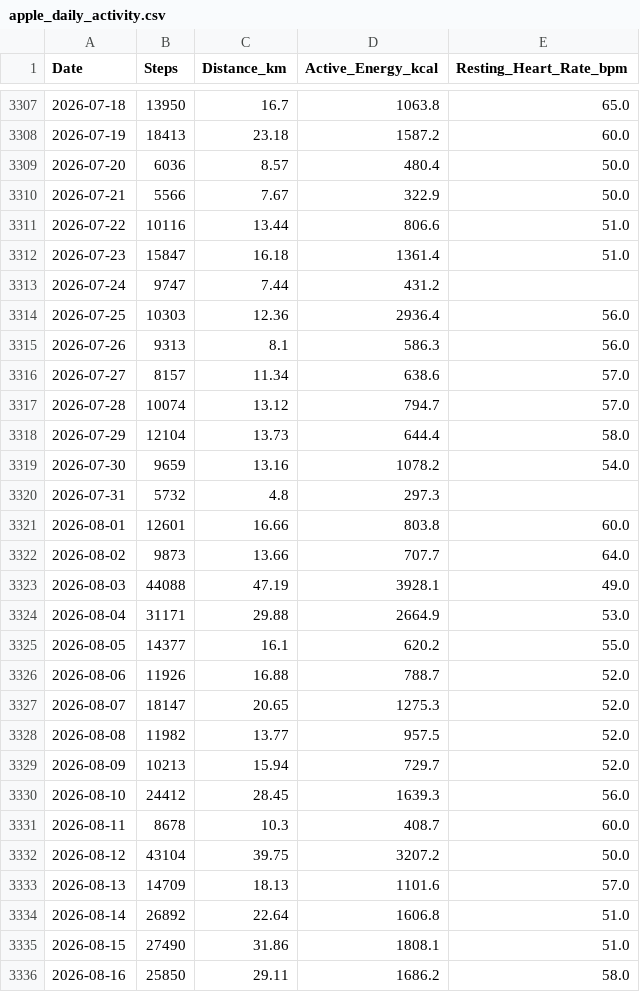
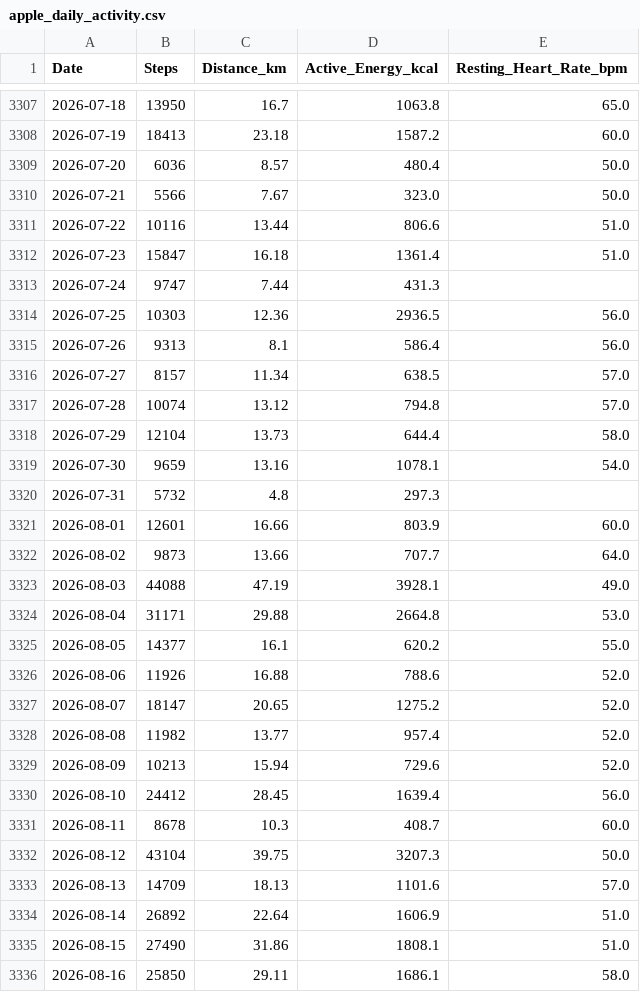
Before and after one commit to ayrtonxandre/agy, a CSV file: apple_daily_activity.csv, drawn as a sheet; only a part is shown, gaps mark what is left out; the diff covers the shown part only.

```diff
--- a/apple_daily_activity.csv
+++ b/apple_daily_activity.csv
@@ -3309,28 +3309,28 @@ Date,Steps,Distance_km,Active_Energy_kcal,Resting_Heart_Rate_bpm
 2026-07-20,6036,8.57,480.4,50.0
-2026-07-21,5566,7.67,322.9,50.0
+2026-07-21,5566,7.67,323.0,50.0
 2026-07-22,10116,13.44,806.6,51.0
 2026-07-23,15847,16.18,1361.4,51.0
-2026-07-24,9747,7.44,431.2,
-2026-07-25,10303,12.36,2936.4,56.0
-2026-07-26,9313,8.1,586.3,56.0
-2026-07-27,8157,11.34,638.6,57.0
-2026-07-28,10074,13.12,794.7,57.0
+2026-07-24,9747,7.44,431.3,
+2026-07-25,10303,12.36,2936.5,56.0
+2026-07-26,9313,8.1,586.4,56.0
+2026-07-27,8157,11.34,638.5,57.0
+2026-07-28,10074,13.12,794.8,57.0
 2026-07-29,12104,13.73,644.4,58.0
-2026-07-30,9659,13.16,1078.2,54.0
+2026-07-30,9659,13.16,1078.1,54.0
 2026-07-31,5732,4.8,297.3,
-2026-08-01,12601,16.66,803.8,60.0
+2026-08-01,12601,16.66,803.9,60.0
 2026-08-02,9873,13.66,707.7,64.0
 2026-08-03,44088,47.19,3928.1,49.0
-2026-08-04,31171,29.88,2664.9,53.0
+2026-08-04,31171,29.88,2664.8,53.0
 2026-08-05,14377,16.1,620.2,55.0
-2026-08-06,11926,16.88,788.7,52.0
-2026-08-07,18147,20.65,1275.3,52.0
-2026-08-08,11982,13.77,957.5,52.0
-2026-08-09,10213,15.94,729.7,52.0
-2026-08-10,24412,28.45,1639.3,56.0
+2026-08-06,11926,16.88,788.6,52.0
+2026-08-07,18147,20.65,1275.2,52.0
+2026-08-08,11982,13.77,957.4,52.0
+2026-08-09,10213,15.94,729.6,52.0
+2026-08-10,24412,28.45,1639.4,56.0
 2026-08-11,8678,10.3,408.7,60.0
-2026-08-12,43104,39.75,3207.2,50.0
+2026-08-12,43104,39.75,3207.3,50.0
 2026-08-13,14709,18.13,1101.6,57.0
-2026-08-14,26892,22.64,1606.8,51.0
+2026-08-14,26892,22.64,1606.9,51.0
 2026-08-15,27490,31.86,1808.1,51.0
-2026-08-16,25850,29.11,1686.2,58.0
+2026-08-16,25850,29.11,1686.1,58.0
```
Also changed, not shown: 19 edited cells elsewhere in this file, apple_body_composition.csv, apple_mobility_biomechanics.csv, 6 other files.
